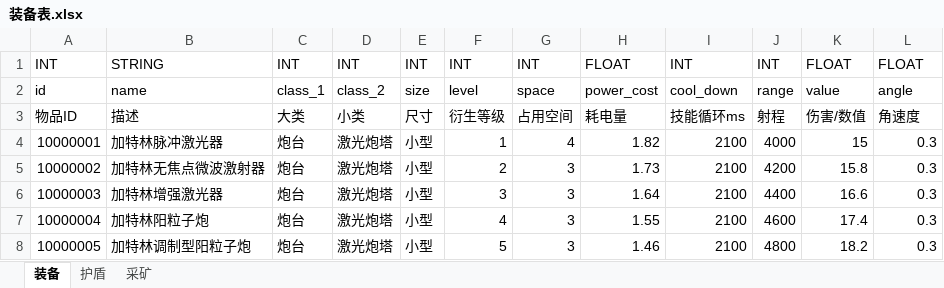
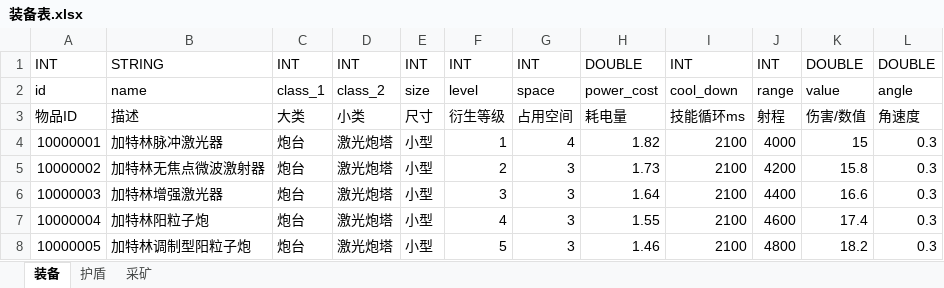
Before and after one commit to assalyn/paladin, an Excel workbook: bin/xlsx/装备表.xlsx, sheet 装备, drawn as a sheet; values as stored, in another font and other column widths than the file's, no borders; the diff names each change by its address in the sheet, - before the commit and + after, or states it on an @@ line.

```diff
--- a/bin/xlsx/装备表.xlsx (sheet 装备)
+++ b/bin/xlsx/装备表.xlsx (sheet 装备)
-H1: FLOAT
+H1: DOUBLE
-K1: FLOAT
+K1: DOUBLE
-L1: FLOAT
+L1: DOUBLE
```
Also changed, not shown: sheet 护盾, sheet 采矿, 6 other files.
